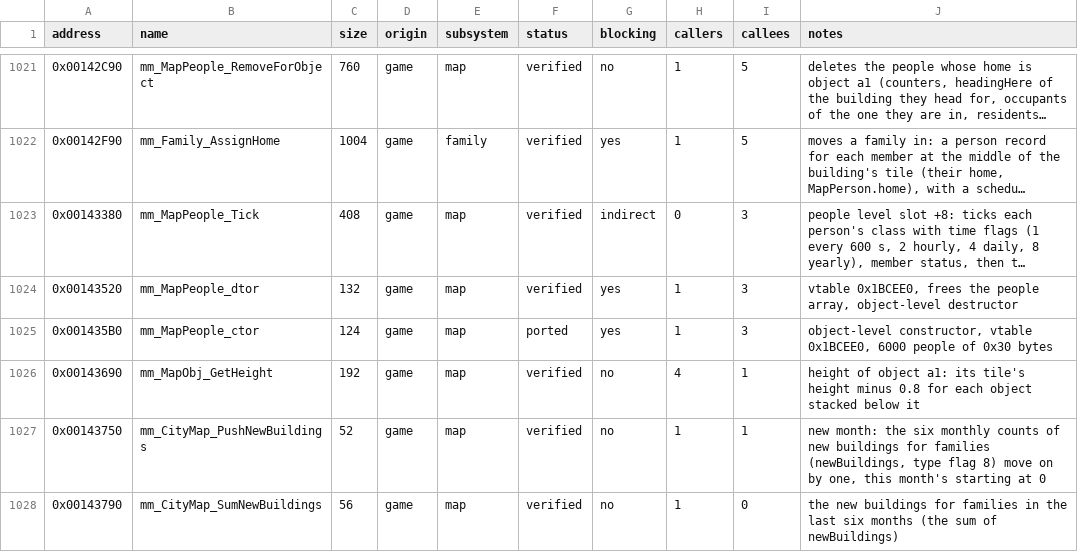
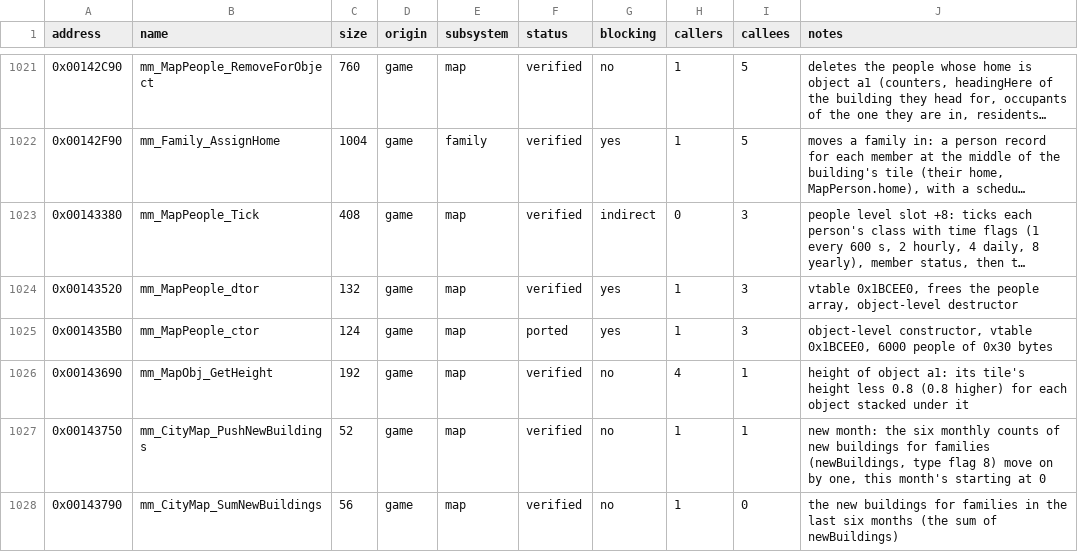
Before and after one commit to koaque/Metropolismania-PC, a CSV file: config/port_status.csv, drawn as a sheet; only a part is shown, gaps mark what is left out; long unchanged cells end in …; the diff covers the shown part only.

Commit message:
Heights grow downwards: sea and lake basins, hills, the water's bottom, tile and object flags named
- Heights grow downwards (y points down): 0 is ground level, the water surface is CityScene.waterLevel (0.5),
  basins go down to 3.2 and hills rise to -3.6. The wasteland tick, the player's splash footsteps and wading
  pose, and the ports' 2.5-deep basin all read this way. Several old names and comments had it upside down.
- Terrain from STAGE.BIN: cells 1 to 4 raise hills (TerrainGen_Smooth -> TerrainGen_Hill, kHill* tables),
  6 digs a lake and 7 the sea (TerrainGen_Hills -> TerrainGen_Basin, parameter sea); TerrainGen_SampleSmooth
  -> TerrainGen_StepsToWater. Each stage's cells match its briefing text.
- Tile flag 0x20 is the sea (Map_TileFlag20 -> Map_TileIsSea), 8 leveled ground (Map_TileFlag08 ->
  Map_TileIsLeveled), 0x10 walkable. Object flag 2 is a need partly met (WordsFn_BuildingFlag2 ->
  WordsFn_BuildingNeedPartlyMet), 0x10 lit. Type flag 1 is leveled ground, 2 walkable, 0x10 the port types.
- Layer B is the water's bottom: sand for the sea, rock for lakes, drawn at 0.6 y + 0.08 (Map_HeightScale ->
  Map_BottomHeight, the same formula). Layer F covers road tiles with lit street lamps.
  Placement_CheckSlope -> Placement_LandBeside; Terrain_BuildVu1PacketA/B -> Terrain_BuildSidePackets /
  Terrain_BuildGroundPackets.
- Vertical comments checked against the sign in code: road, levelling, ports, placement marker, player,
  camera, my-home and talk views (the person view's target is 0.45 above, not 0.9 under), name entry board.
- Notes fixed: WordsFn_NewBuildingsTier (lost in an earlier rename) and ten port_status notes.

Full difftest: 1526 functions, 20651 records, 0 failed; live run to the city fine.

```diff
--- a/config/port_status.csv
+++ b/config/port_status.csv
@@ -1025,3 +1025,3 @@ address,name,size,origin,subsystem,status,blocking,callers,callees,notes
 0x001435B0,mm_MapPeople_ctor,124,game,map,ported,yes,1,3,"object-level constructor, vtable 0x1BCEE0, 6000 people of 0x30 bytes"
-0x00143690,mm_MapObj_GetHeight,192,game,map,verified,no,4,1,height of object a1: its tile's height minus 0.8 for each object stacked below it
+0x00143690,mm_MapObj_GetHeight,192,game,map,verified,no,4,1,height of object a1: its tile's height less 0.8 (0.8 higher) for each object stacked under it
 0x00143750,mm_CityMap_PushNewBuildings,52,game,map,verified,no,1,1,"new month: the six monthly counts of new buildings for families (newBuildings, type flag 8) move on by one, this month's starting at 0"
```
Also changed, not shown: 31 edited cells elsewhere in this file, config/symbols.csv, 20 other files.
